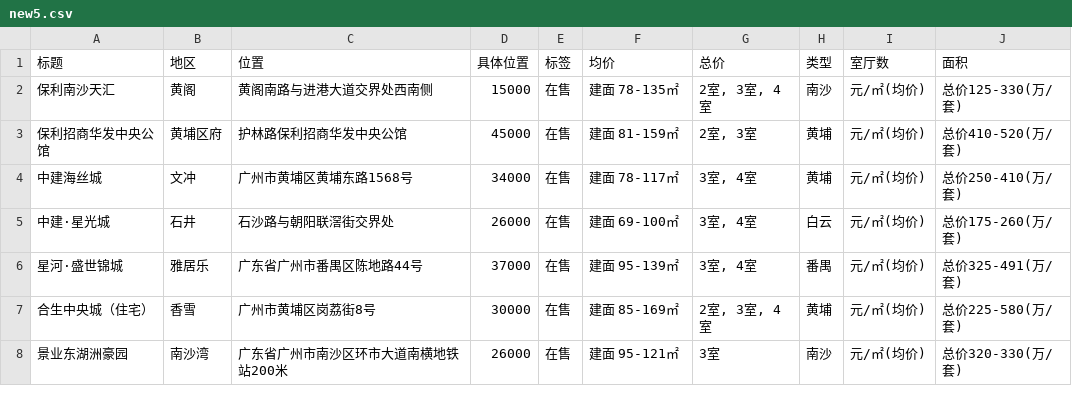
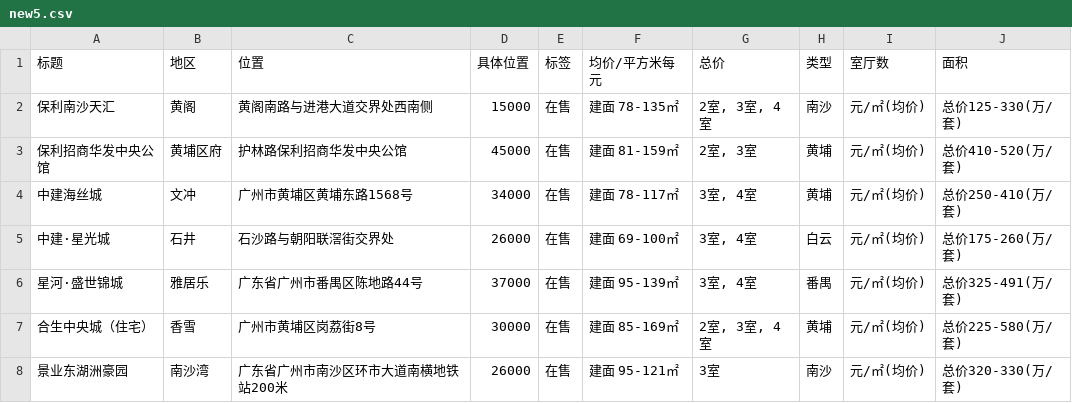
Before and after one commit to alex986426/ISE5606, a CSV file: tim_DataMining/new5.csv, drawn as a sheet; only a part is shown.

```diff
--- a/tim_DataMining/new5.csv
+++ b/tim_DataMining/new5.csv
@@ -1,2 +1,2 @@
-标题,地区,位置,具体位置,标签,均价,总价,类型,室厅数,面积
+标题,地区,位置,具体位置,标签,均价/平方米每元,总价,类型,室厅数,面积
 保利南沙天汇,黄阁,黄阁南路与进港大道交界处西南侧,15000,在售,建面 78-135㎡,"2室, 3室, 4室",南沙, 元/㎡(均价),总价125-330(万/套)
```
Also changed, not shown: 2 other files.
